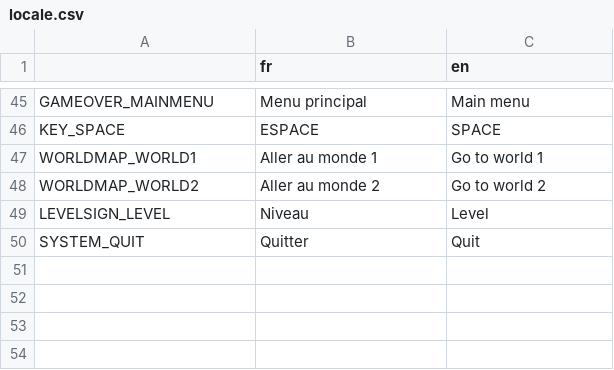
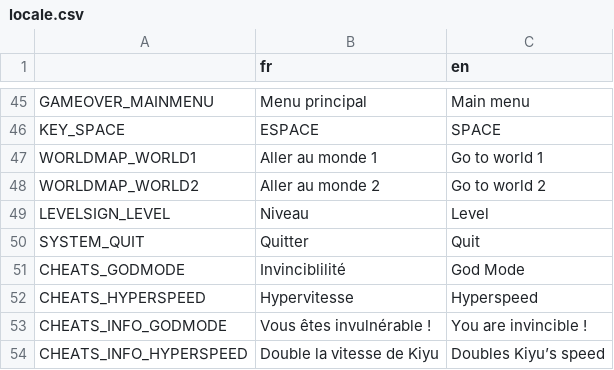
Before and after one commit to djalexkidd/kiyus-revenge, a CSV file: translation/locale.csv, drawn as a sheet; only a part is shown, gaps mark what is left out; the diff names each change by its address in the sheet, - before the commit and + after, or states it on an @@ line.

Commit message:
Ajout de codes de triche (GodMode & Hyperspeed)

```diff
--- a/translation/locale.csv
+++ b/translation/locale.csv
+row 51: CHEATS_GODMODE | Invinciblilité | God Mode
+row 52: CHEATS_HYPERSPEED | Hypervitesse | Hyperspeed
+row 53: CHEATS_INFO_GODMODE | Vous êtes invulnérable ! | You are invincible !
+row 54: CHEATS_INFO_HYPERSPEED | Double la vitesse de Kiyu | Doubles Kiyu’s speed
```
Also changed, not shown: 8 other files.
